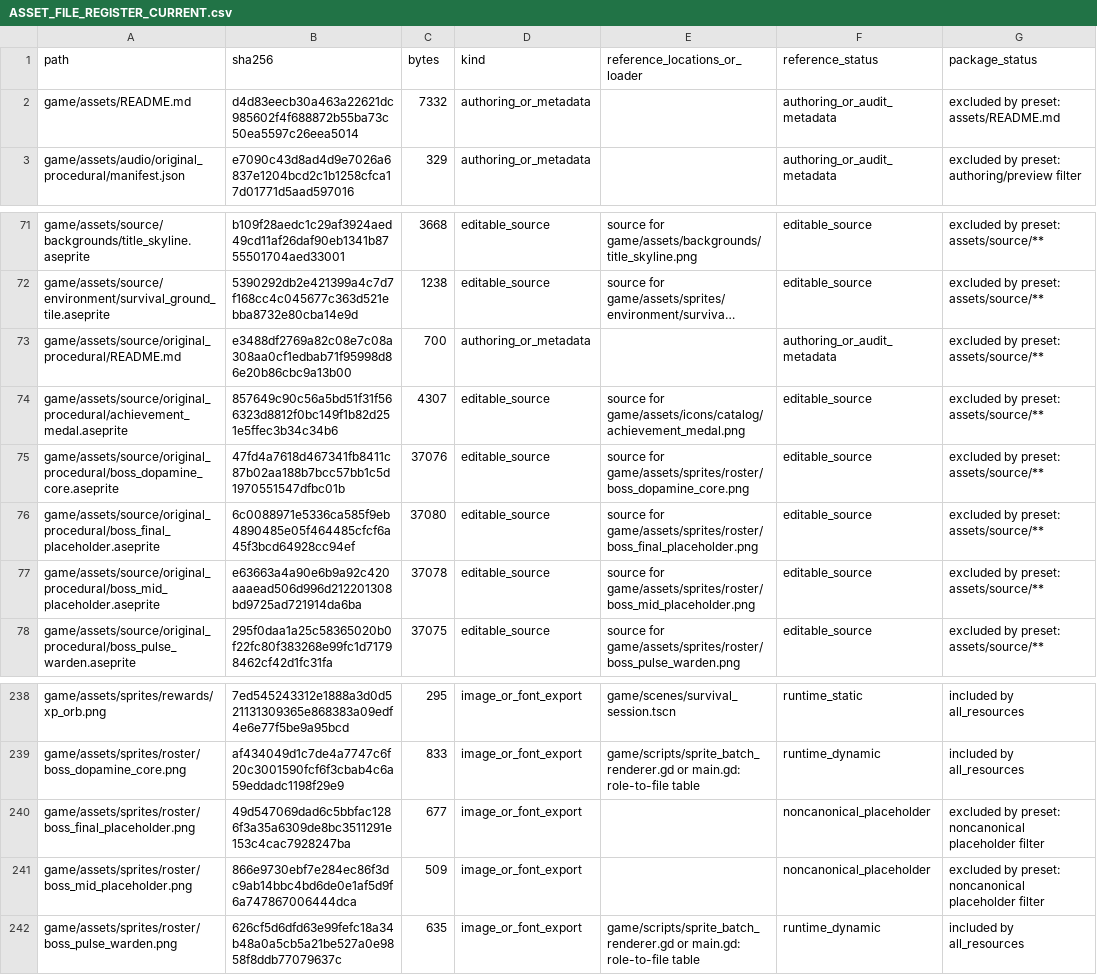
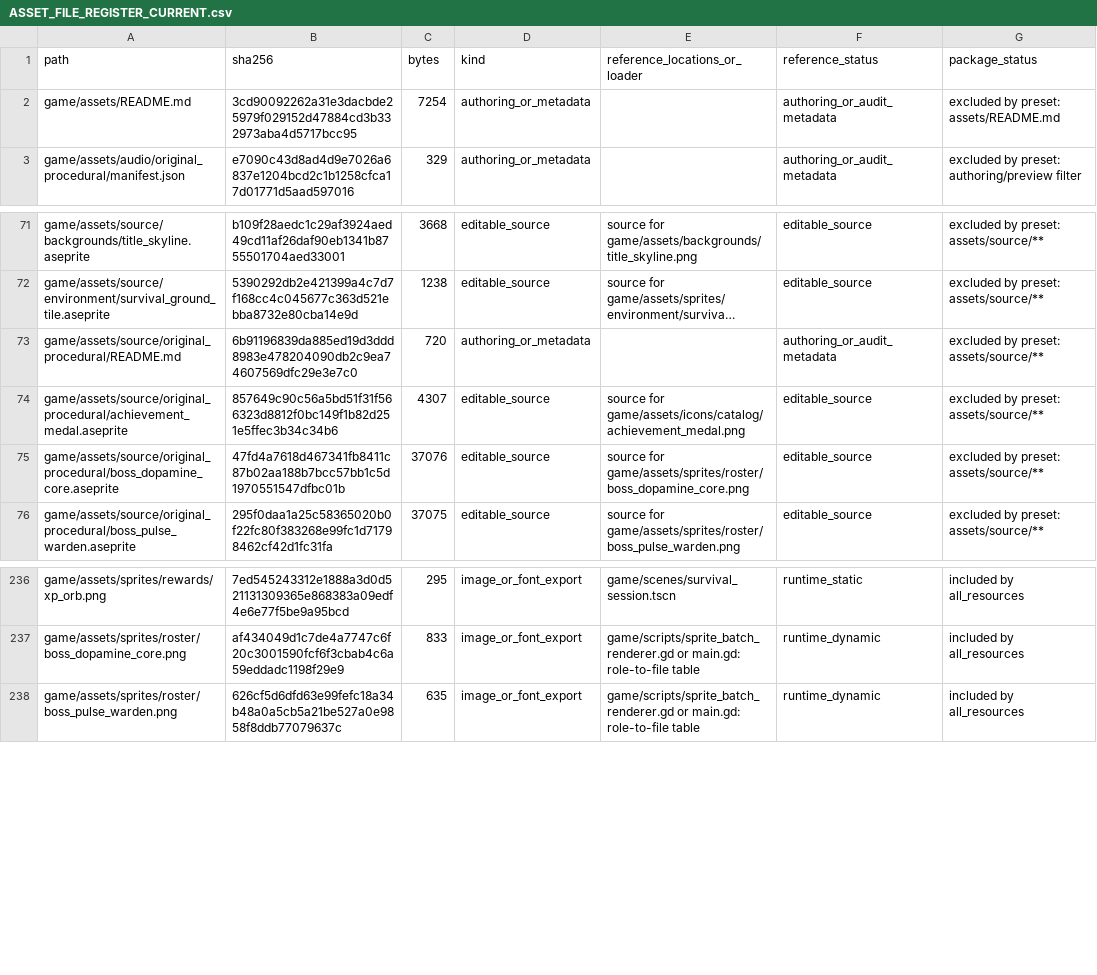
Before and after one commit to SkyDogzz/Dopamine, a CSV file: docs/art/ASSET_FILE_REGISTER_CURRENT.csv, drawn as a sheet; only a part is shown, gaps mark what is left out; long unchanged cells end in …; the diff names each change by its address in the sheet, - before the commit and + after, or states it on an @@ line.

```diff
--- a/docs/art/ASSET_FILE_REGISTER_CURRENT.csv
+++ b/docs/art/ASSET_FILE_REGISTER_CURRENT.csv
-B2 (sha256): d4d83eecb30a463a22621dc985602f4f688872b55ba73c50ea5597c26eea5014
+B2 (sha256): 3cd90092262a31e3dacbde25979f029152d47884cd3b332973aba4d5717bcc95
-C2 (bytes): 7332
+C2 (bytes): 7254
-B73 (sha256): e3488df2769a82c08e7c08a308aa0cf1edbab71f95998d86e20b86cbc9a13b00
+B73 (sha256): 6b91196839da885ed19d3ddd8983e478204090db2c9ea74607569dfc29e3e7c0
-C73 (bytes): 700
+C73 (bytes): 720
-row 76: game/assets/source/original_procedural/boss_final_placeholder.aseprite | 6c0088971e5336ca585f9eb4890485e05f464485cfcf6a45f3bcd64928cc94ef | 37080 | editable_source | source for game/assets/sprites/roster/boss_final_placeholder.png | editable_source | excluded by preset: assets/source/**
-row 77: game/assets/source/original_procedural/boss_mid_placeholder.aseprite | e63663a4a90e6b9a92c420aaaead506d996d212201308bd9725ad721914da6ba | 37078 | editable_source | source for game/assets/sprites/roster/boss_mid_placeholder.png | editable_source | excluded by preset: assets/source/**
-row 240: game/assets/sprites/roster/boss_final_placeholder.png | 49d547069dad6c5bbfac1286f3a35a6309de8bc3511291e153c4cac7928247ba | 677 | image_or_font_export |  | noncanonical_placeholder | excluded by preset: noncanonical placeholder filter
-row 241: game/assets/sprites/roster/boss_mid_placeholder.png | 866e9730ebf7e284ec86f3dc9ab14bbc4bd6de0e1af5d9f6a747867006444dca | 509 | image_or_font_export |  | noncanonical_placeholder | excluded by preset: noncanonical placeholder filter
```
Also changed, not shown: docs/art/ASSET_MIGRATIONS.csv, docs/art/ASSET_RETIREMENTS.csv, 27 other files.
